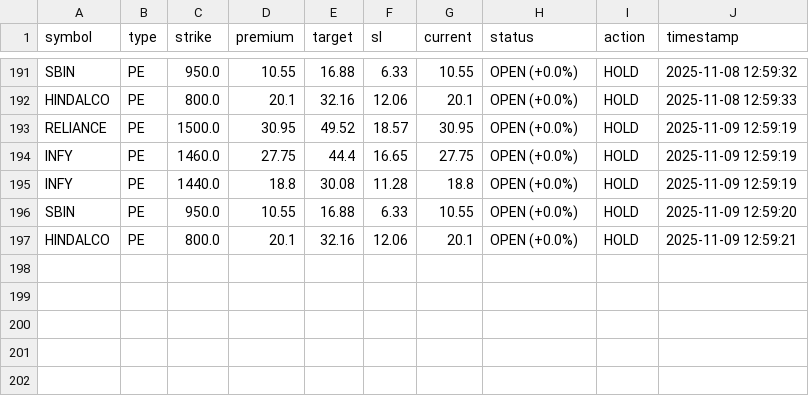
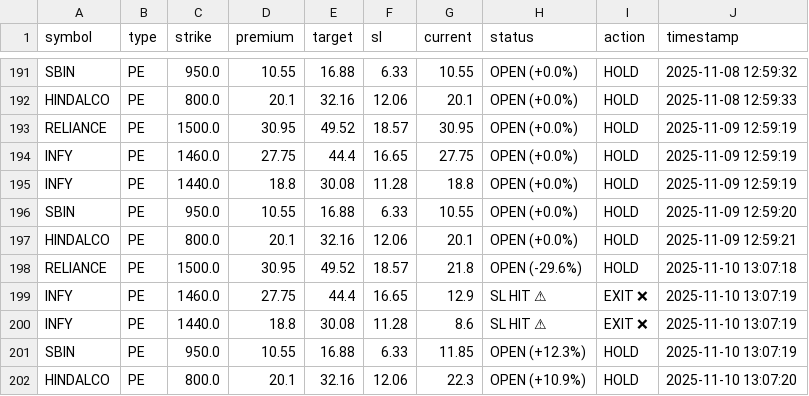
Before and after one commit to Vishalsnw/NIFTY_OPTIONS, a CSV file: all_history.csv, drawn as a sheet; only a part is shown, gaps mark what is left out; the diff names each change by its address in the sheet, - before the commit and + after, or states it on an @@ line.

```diff
--- a/all_history.csv
+++ b/all_history.csv
+row 198: RELIANCE | PE | 1500.0 | 30.95 | 49.52 | 18.57 | 21.8 | OPEN (-29.6%) | HOLD | 2025-11-10 13:07:18
+row 199: INFY | PE | 1460.0 | 27.75 | 44.4 | 16.65 | 12.9 | SL HIT ⚠ | EXIT ❌ | 2025-11-10 13:07:19
+row 200: INFY | PE | 1440.0 | 18.8 | 30.08 | 11.28 | 8.6 | SL HIT ⚠ | EXIT ❌ | 2025-11-10 13:07:19
+row 201: SBIN | PE | 950.0 | 10.55 | 16.88 | 6.33 | 11.85 | OPEN (+12.3%) | HOLD | 2025-11-10 13:07:19
+row 202: HINDALCO | PE | 800.0 | 20.1 | 32.16 | 12.06 | 22.3 | OPEN (+10.9%) | HOLD | 2025-11-10 13:07:20
```
